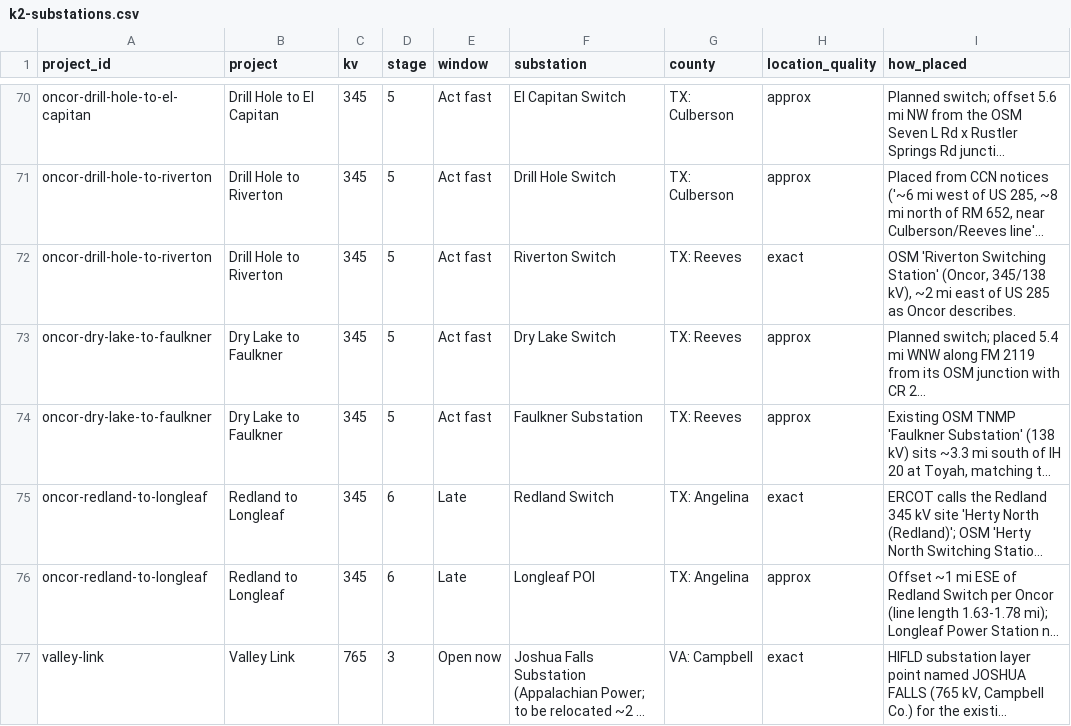
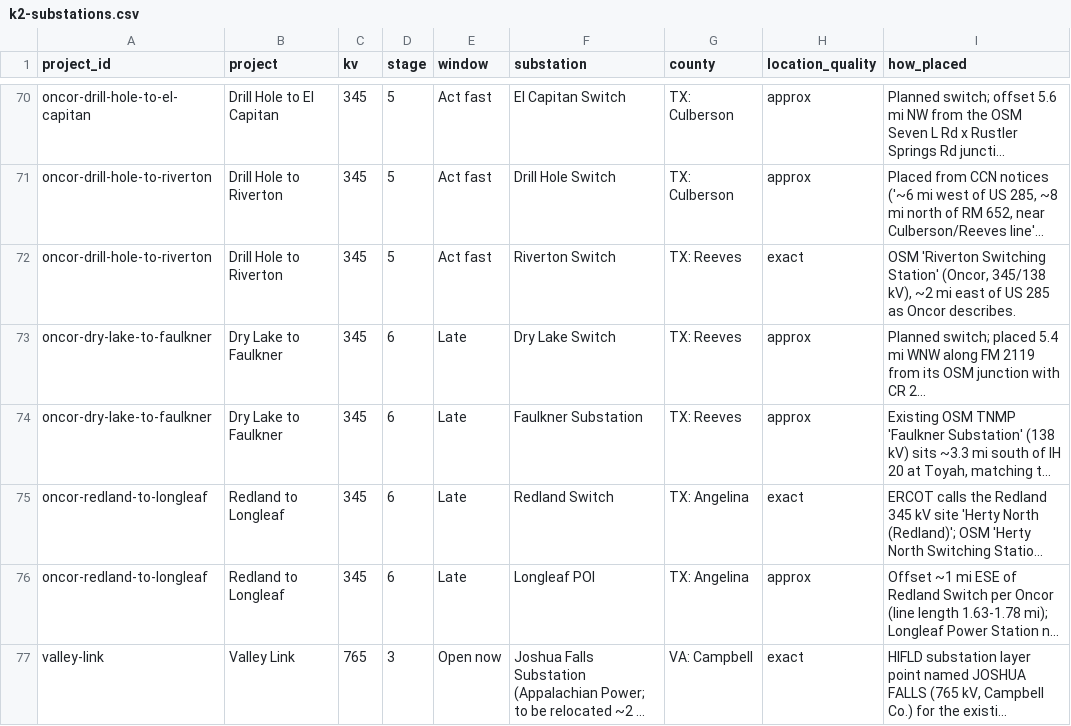
Before and after one commit to jaidensuthar-collab/shinepro-demo, a CSV file: k2-line-monitor/web/exports/k2-substations.csv, drawn as a sheet; only a part is shown, gaps mark what is left out; long unchanged cells end in …; the diff names each change by its address in the sheet, - before the commit and + after, or states it on an @@ line.

```diff
--- a/k2-line-monitor/web/exports/k2-substations.csv
+++ b/k2-line-monitor/web/exports/k2-substations.csv
-D73:D74 (stage): 5
+D73:D74 (stage): 6
-E73:E74 (window): Act fast
+E73:E74 (window): Late
```
Also changed, not shown: k2-line-monitor/web/exports/k2-projects.csv, 22 other files.
